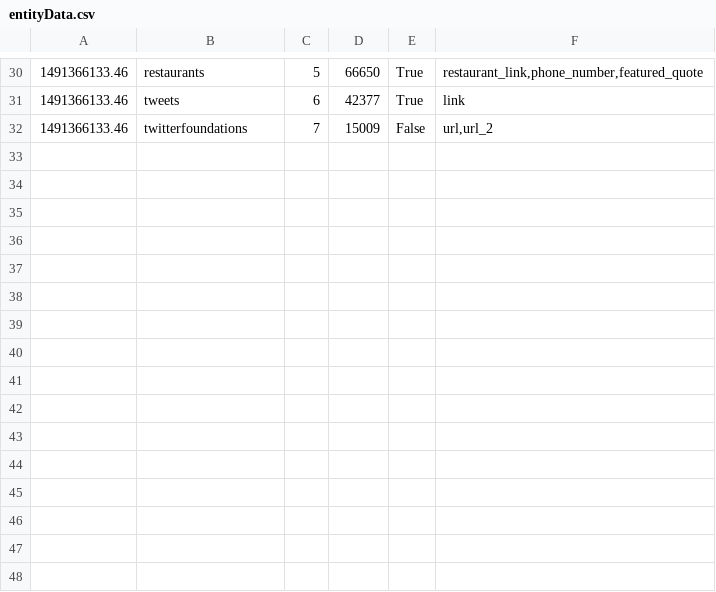
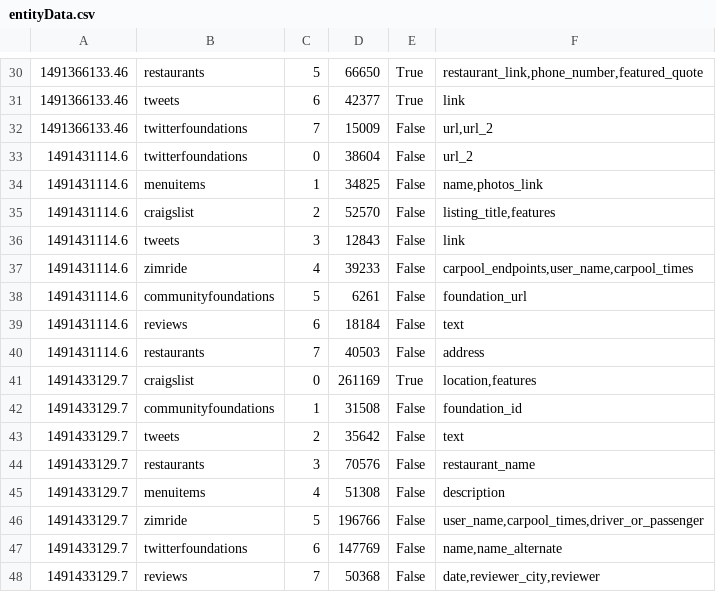
Before and after one commit to schasins/helena-server, a CSV file: survey/entityData.csv, drawn as a sheet; only a part is shown, gaps mark what is left out.

Commit message:
New survey data.

```diff
--- a/survey/entityData.csv
+++ b/survey/entityData.csv
@@ -32 +32,17 @@
 1491366133.46,twitterfoundations,7,15009,False,"url,url_2"
+1491431114.6,twitterfoundations,0,38604,False,"url_2"
+1491431114.6,menuitems,1,34825,False,"name,photos_link"
+1491431114.6,craigslist,2,52570,False,"listing_title,features"
+1491431114.6,tweets,3,12843,False,"link"
+1491431114.6,zimride,4,39233,False,"carpool_endpoints,user_name,carpool_times"
+1491431114.6,communityfoundations,5,6261,False,"foundation_url"
+1491431114.6,reviews,6,18184,False,"text"
+1491431114.6,restaurants,7,40503,False,"address"
+1491433129.7,craigslist,0,261169,True,"location,features"
+1491433129.7,communityfoundations,1,31508,False,"foundation_id"
+1491433129.7,tweets,2,35642,False,"text"
+1491433129.7,restaurants,3,70576,False,"restaurant_name"
+1491433129.7,menuitems,4,51308,False,"description"
+1491433129.7,zimride,5,196766,False,"user_name,carpool_times,driver_or_passenger"
+1491433129.7,twitterfoundations,6,147769,False,"name,name_alternate"
+1491433129.7,reviews,7,50368,False,"date,reviewer_city,reviewer"
```
Also changed, not shown: 1 other file.
